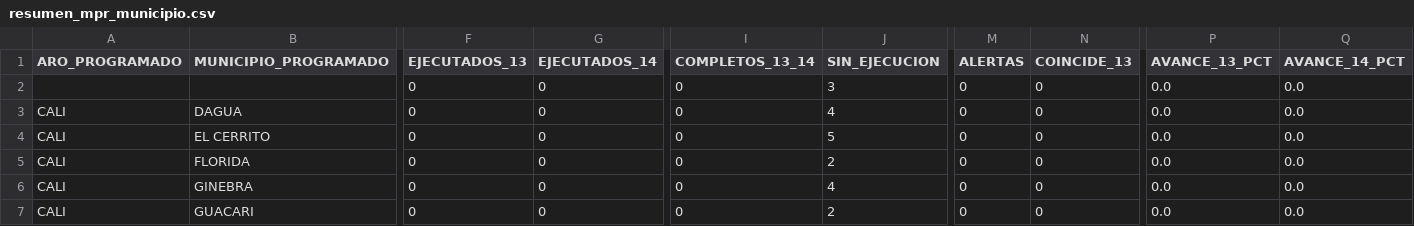
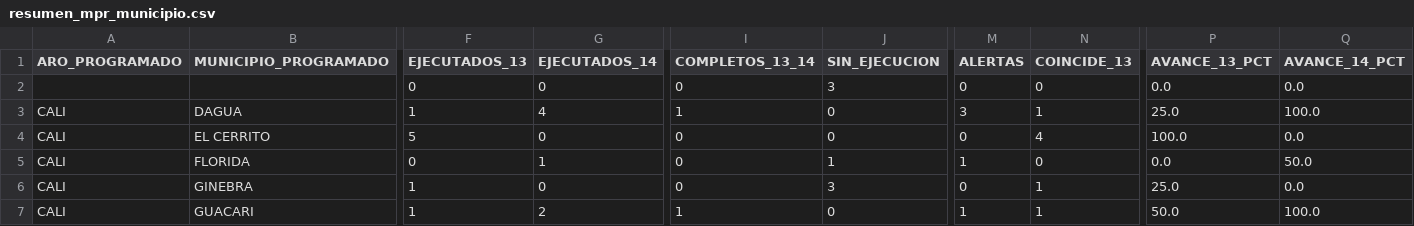
Before and after one commit to UESVALLE/uesvalle.github.io, a CSV file: data/mpr/current/resumen_mpr_municipio.csv, drawn as a sheet; only a part is shown, gaps mark what is left out; the diff covers the shown part only; the diff names each change by its address in the sheet, - before the commit and + after, or states it on an @@ line.

```diff
--- a/data/mpr/current/resumen_mpr_municipio.csv
+++ b/data/mpr/current/resumen_mpr_municipio.csv
-F3 (EJECUTADOS_13): 0
+F3 (EJECUTADOS_13): 1
-G3 (EJECUTADOS_14): 0
+G3 (EJECUTADOS_14): 4
-I3 (COMPLETOS_13_14): 0
+I3 (COMPLETOS_13_14): 1
-J3 (SIN_EJECUCION): 4
+J3 (SIN_EJECUCION): 0
-M3 (ALERTAS): 0
+M3 (ALERTAS): 3
-N3 (COINCIDE_13): 0
+N3 (COINCIDE_13): 1
-P3 (AVANCE_13_PCT): 0.0
+P3 (AVANCE_13_PCT): 25.0
-Q3 (AVANCE_14_PCT): 0.0
+Q3 (AVANCE_14_PCT): 100.0
-F4 (EJECUTADOS_13): 0
+F4 (EJECUTADOS_13): 5
-J4 (SIN_EJECUCION): 5
+J4 (SIN_EJECUCION): 0
-N4 (COINCIDE_13): 0
+N4 (COINCIDE_13): 4
-P4 (AVANCE_13_PCT): 0.0
+P4 (AVANCE_13_PCT): 100.0
-G5 (EJECUTADOS_14): 0
+G5 (EJECUTADOS_14): 1
-J5 (SIN_EJECUCION): 2
+J5 (SIN_EJECUCION): 1
-M5 (ALERTAS): 0
+M5 (ALERTAS): 1
-Q5 (AVANCE_14_PCT): 0.0
+Q5 (AVANCE_14_PCT): 50.0
-F6:F7 (EJECUTADOS_13): 0
+F6:F7 (EJECUTADOS_13): 1
-J6 (SIN_EJECUCION): 4
+J6 (SIN_EJECUCION): 3
-N6:N7 (COINCIDE_13): 0
+N6:N7 (COINCIDE_13): 1
-P6 (AVANCE_13_PCT): 0.0
+P6 (AVANCE_13_PCT): 25.0
-G7 (EJECUTADOS_14): 0
+G7 (EJECUTADOS_14): 2
-I7 (COMPLETOS_13_14): 0
+I7 (COMPLETOS_13_14): 1
-J7 (SIN_EJECUCION): 2
+J7 (SIN_EJECUCION): 0
-M7 (ALERTAS): 0
+M7 (ALERTAS): 1
-P7 (AVANCE_13_PCT): 0.0
+P7 (AVANCE_13_PCT): 50.0
-Q7 (AVANCE_14_PCT): 0.0
+Q7 (AVANCE_14_PCT): 100.0
```
Also changed, not shown: 141 edited cells elsewhere in this file, data/mpr/current/actividades_mpr_ejecutadas.csv, data/mpr/current/resumen_mpr_funcionario.csv, 2 other files.
